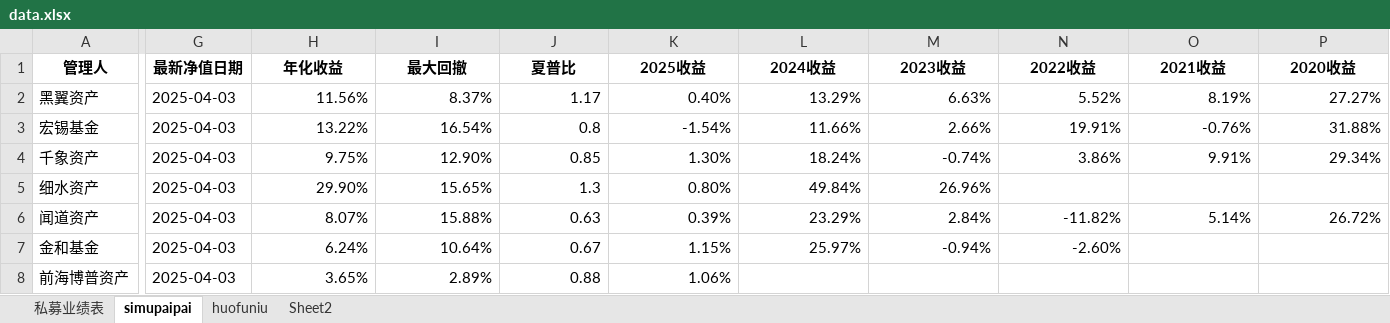
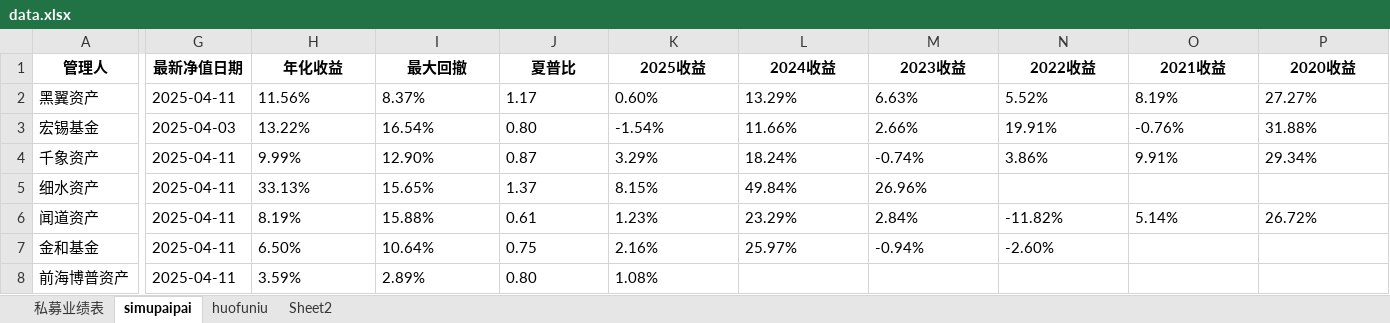
Before and after one commit to Slow-birds/Private_nav_research, an Excel workbook: data.xlsx, sheet simupaipai, drawn as a sheet; only a part is shown, gaps mark what is left out; values as stored, in another font and other column widths than the file's, no borders; the diff covers the shown part only; the diff names each change by its address in the sheet, - before the commit and + after, or states it on an @@ line.

```diff
--- a/data.xlsx (sheet simupaipai)
+++ b/data.xlsx (sheet simupaipai)
-G2 (最新净值日期): 2025-04-03
+G2 (最新净值日期): 2025-04-11
-H2:J2 alignment: right
+H2:J2 alignment: left
-K2 (2025收益): 0.40%
+K2 (2025收益): 0.60%
-L2:P2 alignment: right
+L2:P2 alignment: left
-H3:I3 alignment: right
+H3:I3 alignment: left
-J3 (夏普比): 0.8
+J3 (夏普比): 0.80
-K3:P3 alignment: right
+K3:P3 alignment: left
-G4:G8 (最新净值日期): 2025-04-03
+G4:G8 (最新净值日期): 2025-04-11
-H4 (年化收益): 9.75%
+H4 (年化收益): 9.99%
-I4:I8 alignment: right
+I4:I8 alignment: left
-J4 (夏普比): 0.85
+J4 (夏普比): 0.87
-K4 (2025收益): 1.30%
+K4 (2025收益): 3.29%
-L4:P4 alignment: right
+L4:P4 alignment: left
-H5 (年化收益): 29.90%
+H5 (年化收益): 33.13%
-J5 (夏普比): 1.3
+J5 (夏普比): 1.37
-K5 (2025收益): 0.80%
+K5 (2025收益): 8.15%
-L5:M5 alignment: right
+L5:M5 alignment: left
-H6 (年化收益): 8.07%
+H6 (年化收益): 8.19%
-J6 (夏普比): 0.63
+J6 (夏普比): 0.61
-K6 (2025收益): 0.39%
+K6 (2025收益): 1.23%
-L6:P6 alignment: right
+L6:P6 alignment: left
-H7 (年化收益): 6.24%
+H7 (年化收益): 6.50%
-J7 (夏普比): 0.67
+J7 (夏普比): 0.75
-K7 (2025收益): 1.15%
+K7 (2025收益): 2.16%
-L7:N7 alignment: right
+L7:N7 alignment: left
-H8 (年化收益): 3.65%
+H8 (年化收益): 3.59%
-J8 (夏普比): 0.88
+J8 (夏普比): 0.80
-K8 (2025收益): 1.06%
+K8 (2025收益): 1.08%
```
Also changed, not shown: 1 edited cell and cell formats elsewhere in this sheet, 3 other files.
